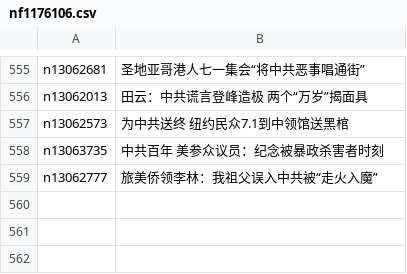
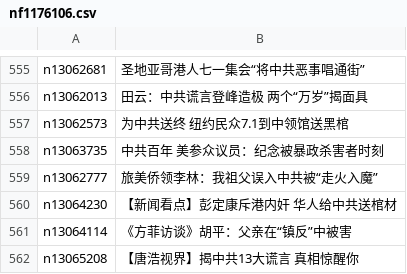
Before and after one commit to easy2view/epoch-special, a CSV file: indexes/nf1176106.csv, drawn as a sheet; only a part is shown, gaps mark what is left out; the diff names each change by its address in the sheet, - before the commit and + after, or states it on an @@ line.

```diff
--- a/indexes/nf1176106.csv
+++ b/indexes/nf1176106.csv
+row 560: n13064230 | 【新闻看点】彭定康斥港内奸 华人给中共送棺材
+row 561: n13064114 | 《方菲访谈》胡平：父亲在“镇反”中被害
+row 562: n13065208 | 【唐浩视界】揭中共13大谎言 真相惊醒你
```
Also changed, not shown: indexes/nf1176114.csv, indexes/nf4379.csv, 33 other files.
